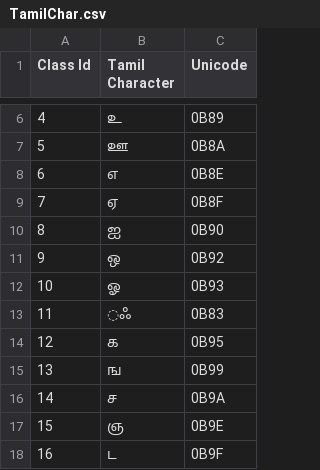
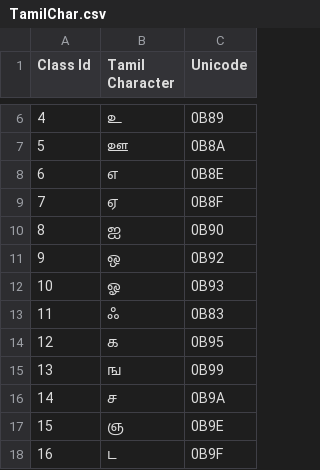
Before and after one commit to ganeshmm/TamilNet, a CSV file: data/TamilChar.csv, drawn as a sheet; only a part is shown, gaps mark what is left out.

Commit message:
Update TamilChar.csv

```diff
--- a/data/TamilChar.csv
+++ b/data/TamilChar.csv
@@ -12,3 +12,3 @@ Class Id,Tamil Character,Unicode
 10,ஓ,0B93
-11,◌ஃ,0B83
+11,ஃ,0B83
 12,க,0B95
```
